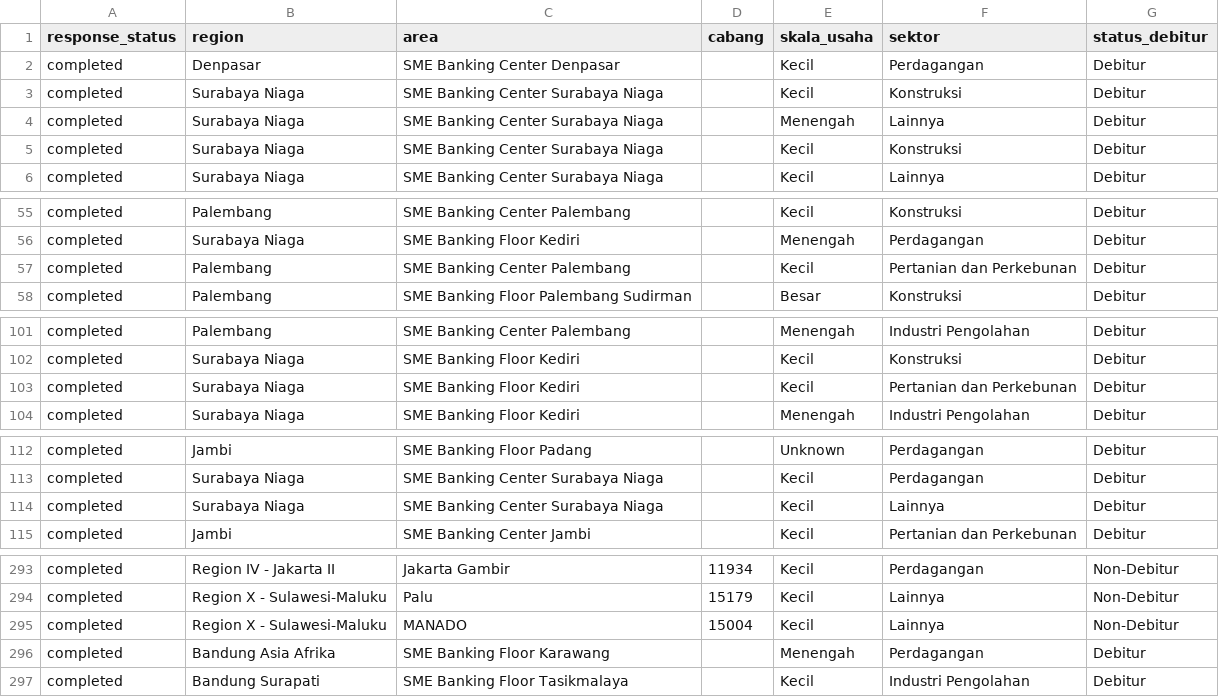
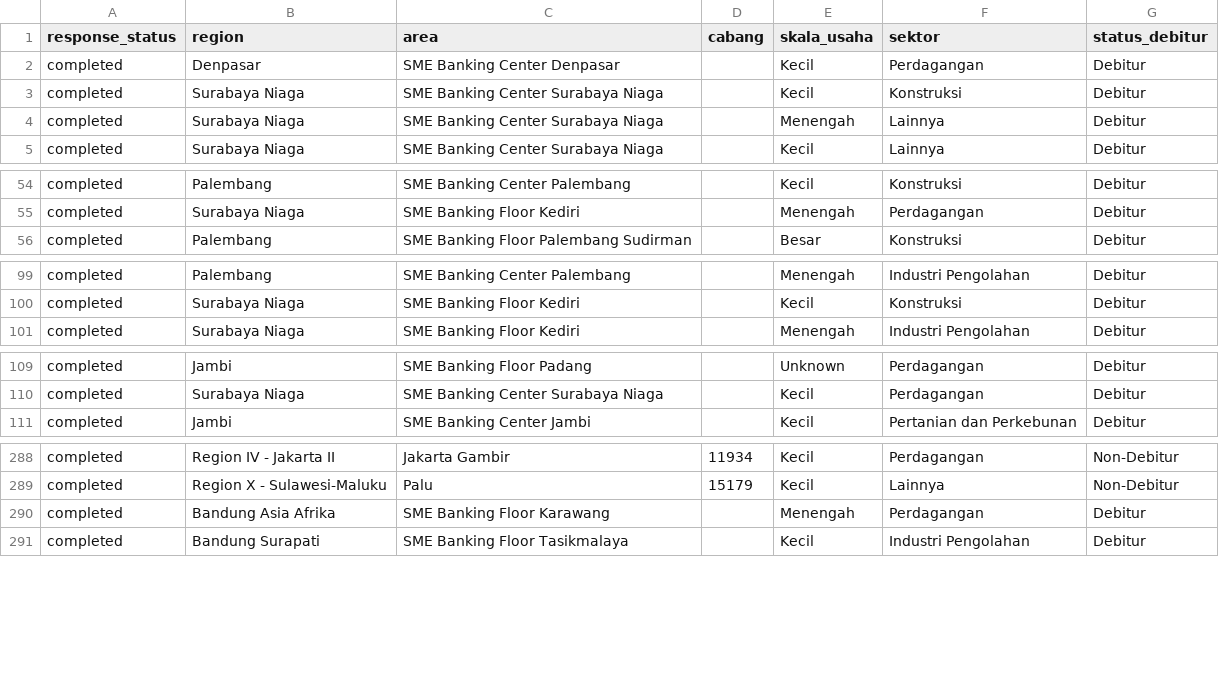
Before and after one commit to yehezkielgemini1/MBS-2026-Tracker, a CSV file: data/mbs_live_realization.csv, drawn as a sheet; only a part is shown, gaps mark what is left out; the diff covers the shown part only.

Commit message:
Auto-refresh data 2026-06-19 07:46 WIB

```diff
--- a/data/mbs_live_realization.csv
+++ b/data/mbs_live_realization.csv
@@ -4,3 +4,2 @@ completed,Surabaya Niaga,SME Banking Center Surabaya Niaga,,Kecil,Konstruksi,Deb
 completed,Surabaya Niaga,SME Banking Center Surabaya Niaga,,Menengah,Lainnya,Debitur
-completed,Surabaya Niaga,SME Banking Center Surabaya Niaga,,Kecil,Konstruksi,Debitur
 completed,Surabaya Niaga,SME Banking Center Surabaya Niaga,,Kecil,Lainnya,Debitur
@@ -56,3 +55,2 @@ completed,Palembang,SME Banking Center Palembang,,Kecil,Konstruksi,Debitur
 completed,Surabaya Niaga,SME Banking Floor Kediri,,Menengah,Perdagangan,Debitur
-completed,Palembang,SME Banking Center Palembang,,Kecil,Pertanian dan Perkebunan,Debitur
 completed,Palembang,SME Banking Floor Palembang Sudirman,,Besar,Konstruksi,Debitur
@@ -102,3 +100,2 @@ completed,Palembang,SME Banking Center Palembang,,Menengah,Industri Pengolahan,D
 completed,Surabaya Niaga,SME Banking Floor Kediri,,Kecil,Konstruksi,Debitur
-completed,Surabaya Niaga,SME Banking Floor Kediri,,Kecil,Pertanian dan Perkebunan,Debitur
 completed,Surabaya Niaga,SME Banking Floor Kediri,,Menengah,Industri Pengolahan,Debitur
@@ -113,3 +110,2 @@ completed,Jambi,SME Banking Floor Padang,,Unknown,Perdagangan,Debitur
 completed,Surabaya Niaga,SME Banking Center Surabaya Niaga,,Kecil,Perdagangan,Debitur
-completed,Surabaya Niaga,SME Banking Center Surabaya Niaga,,Kecil,Lainnya,Debitur
 completed,Jambi,SME Banking Center Jambi,,Kecil,Pertanian dan Perkebunan,Debitur
@@ -294,3 +289,2 @@ completed,Region IV   - Jakarta II,Jakarta Gambir,11934,Kecil,Perdagangan,Non-De
 completed,Region X    - Sulawesi-Maluku,Palu,15179,Kecil,Lainnya,Non-Debitur
-completed,Region X    - Sulawesi-Maluku,MANADO,15004,Kecil,Lainnya,Non-Debitur
 completed,Bandung Asia Afrika,SME Banking Floor Karawang,,Menengah,Perdagangan,Debitur
```
Also changed, not shown: 1 removed row elsewhere in this file, 1 other file.
